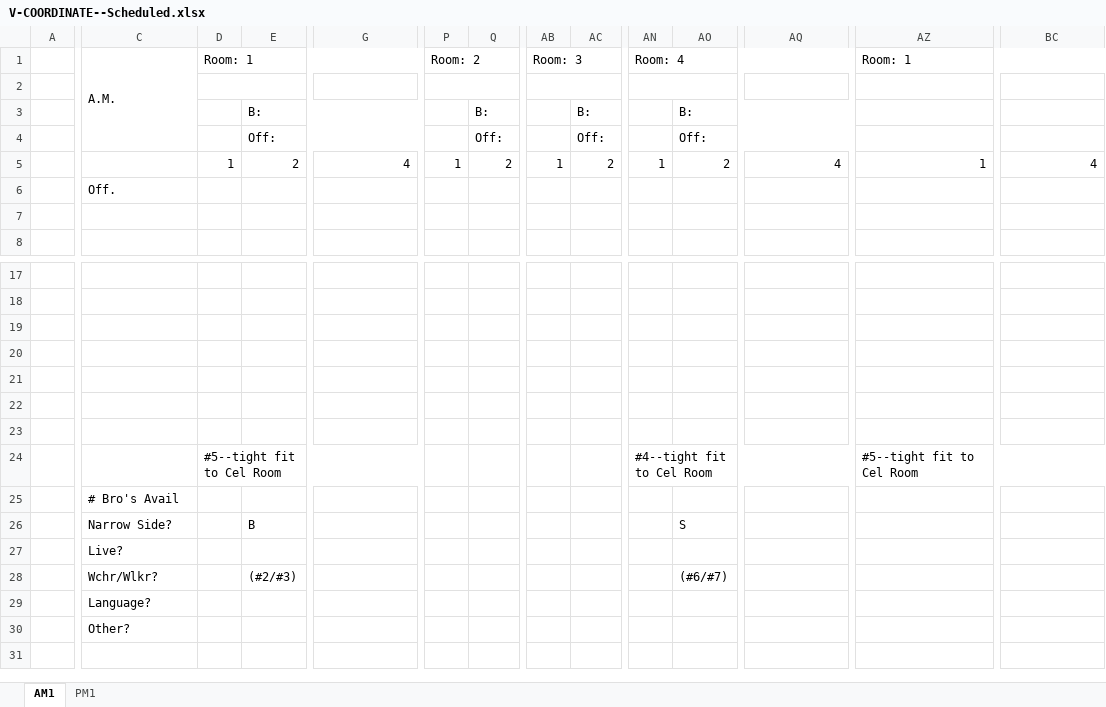
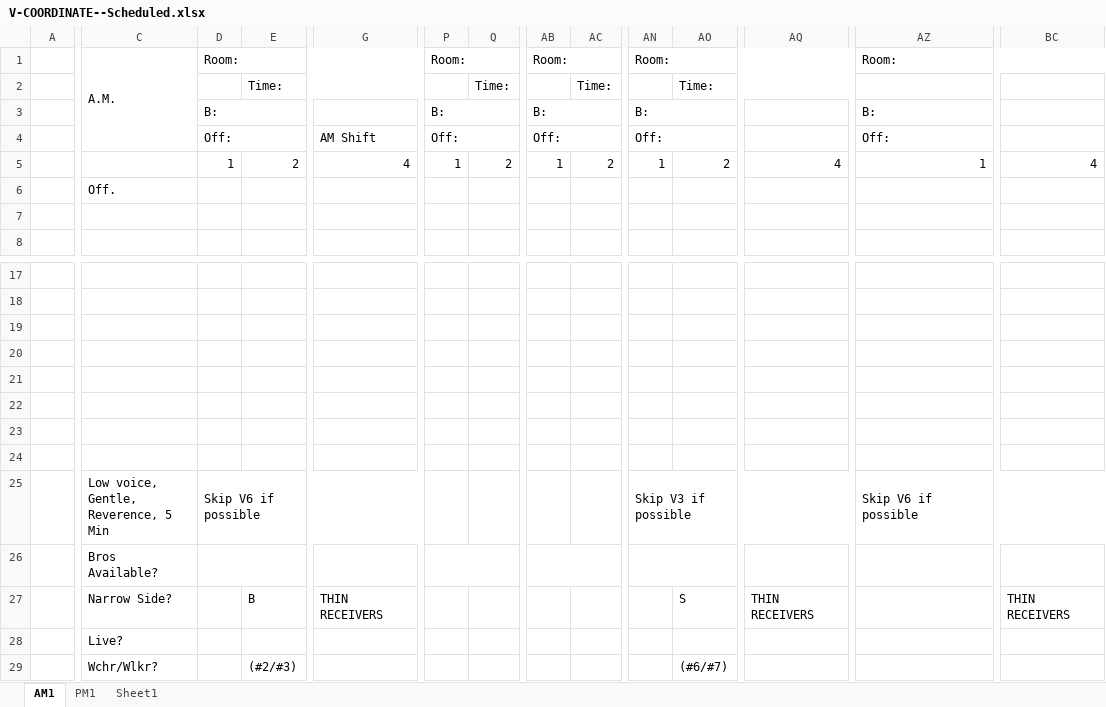
Before and after one commit to antwanchild/coordinator, an Excel workbook: V-COORDINATE--Scheduled.xlsx, sheet AM1, drawn as a sheet; only a part is shown, gaps mark what is left out; the shorter side is filled out with more unchanged rows; values as stored, in another font and other column widths than the file's, no cell formats; removed rows and columns are numbered as before the commit, all else as after; rows hold the shown columns only; ↵ is a line break in a cell; the diff names each change by its address in the sheet, - before the commit and + after, or states it on an @@ line.

Commit message:
feat: update template layout, slot colors, gray unavailable, THIN RECEIVERS footer

```diff
--- a/V-COORDINATE--Scheduled.xlsx (sheet AM1)
+++ b/V-COORDINATE--Scheduled.xlsx (sheet AM1)
+sheet tab: Sheet1
-row 1:  | A.M. | Room: 1 |  |  | Room: 2 |  | Room: 3 |  | Room: 4 |  |  | Room: 1
-row 2: (empty)
-row 3:  |  |  | B: |  |  | B: |  | B: |  | B:
-row 4:  |  |  | Off: |  |  | Off: |  | Off: |  | Off:
+row 1:  | A.M. | Room: |  |  | Room: |  | Room: |  | Room: |  |  | Room:
+row 2:  |  |  | Time: |  |  | Time: |  | Time: |  | Time:
+row 3:  |  | B: |  |  | B: |  | B: |  | B: |  |  | B:
+row 4:  |  | Off: |  | AM Shift | Off: |  | Off: |  | Off: |  |  | Off:
-row 24:  |  | #5--tight fit to Cel Room |  |  |  |  |  |  | #4--tight fit to Cel Room |  |  | #5--tight fit to Cel Room
+row 24: (empty)
+row 25:  | Low voice, Gentle, ↵ Reverence, 5 Min | Skip V6 if possible |  |  |  |  |  |  | Skip V3 if possible |  |  | Skip V6 if possible
-C26: # Bro's Avail
+C26: Bros Available?
+D26:E26 merged
+P26:Q26 merged
+AB26:AC26 merged
+AN26:AO26 merged
+AZ26:BA26 merged
-G27: (empty)
+G27: THIN RECEIVERS
+G27:N27 merged
-AQ27: (empty)
+AQ27: THIN RECEIVERS
+AQ27:AX27 merged
-BC27: (empty)
+BC27: THIN RECEIVERS
+BC27:BJ27 merged
```
Also changed, not shown: sheet PM1, cell formats, 2 other files.
